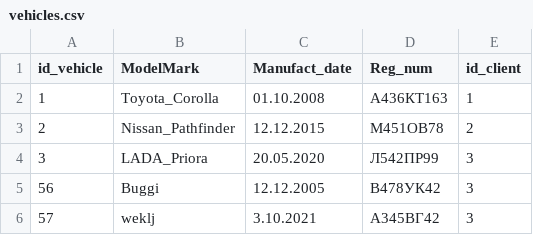
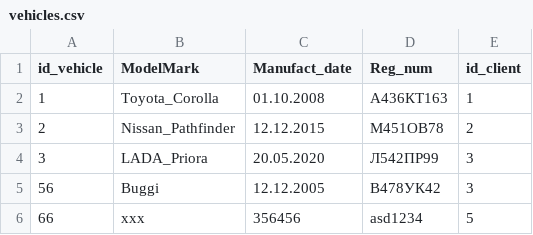
Before and after one commit to retedominus/autoserviceDB, a CSV file: db/vehicles.csv, drawn as a sheet; removed rows and columns are numbered as before the commit, all else as after; the diff names each change by its address in the sheet, - before the commit and + after, or states it on an @@ line.

```diff
--- a/db/vehicles.csv
+++ b/db/vehicles.csv
-row 6: 57 | weklj | 3.10.2021 | А345ВГ42 | 3
+row 6: 66 | xxx | 356456 | asd1234 | 5
```
Also changed, not shown: 9 other files.
